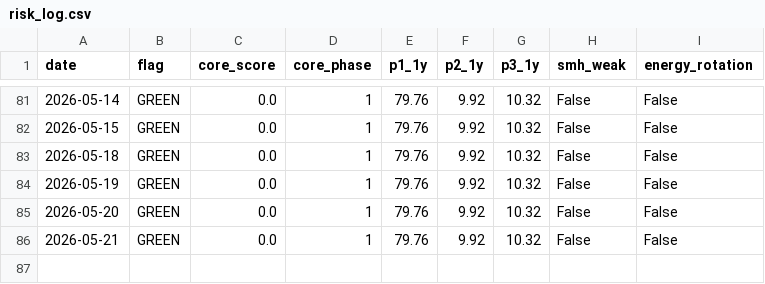
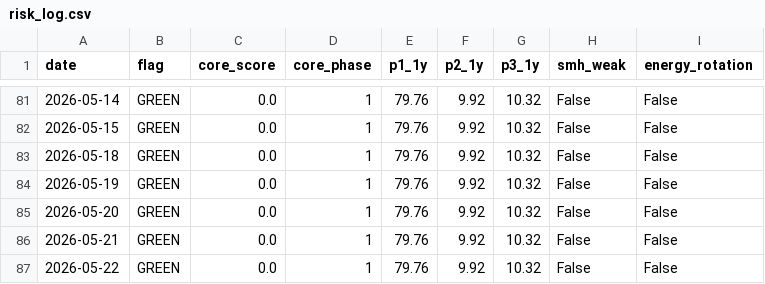
Before and after one commit to calinardeleanu88/macro-risk-monitor-ca, a CSV file: risk_log.csv, drawn as a sheet; only a part is shown, gaps mark what is left out; the diff names each change by its address in the sheet, - before the commit and + after, or states it on an @@ line.

```diff
--- a/risk_log.csv
+++ b/risk_log.csv
+row 87: 2026-05-22 | GREEN | 0.0 | 1 | 79.76 | 9.92 | 10.32 | False | False
```
Also changed, not shown: 2 other files.
